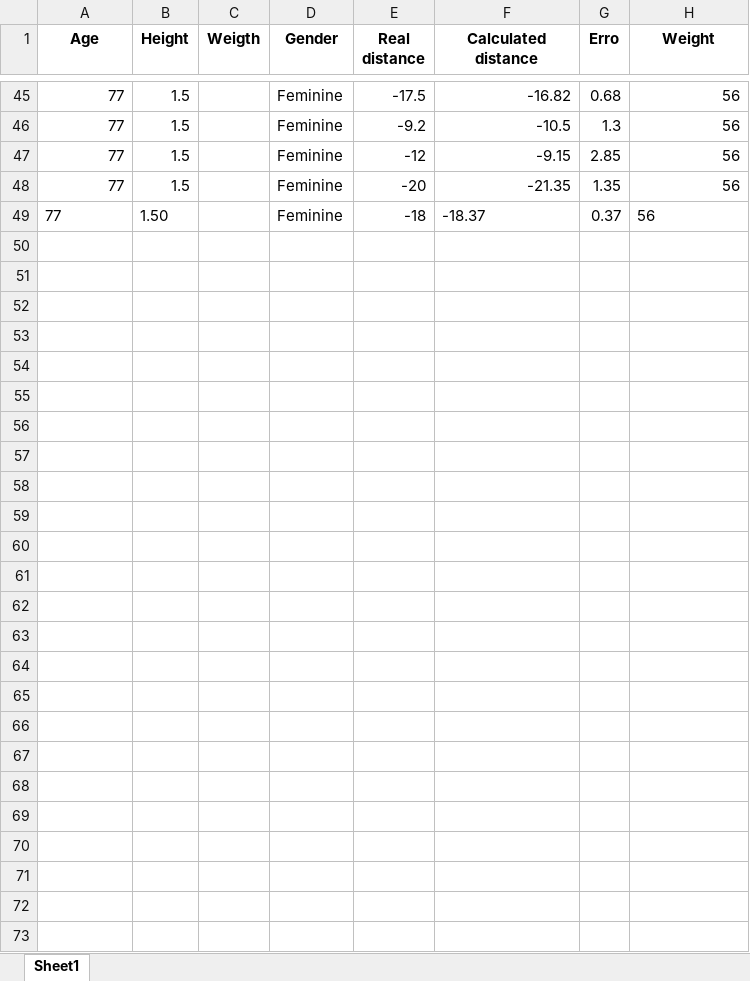
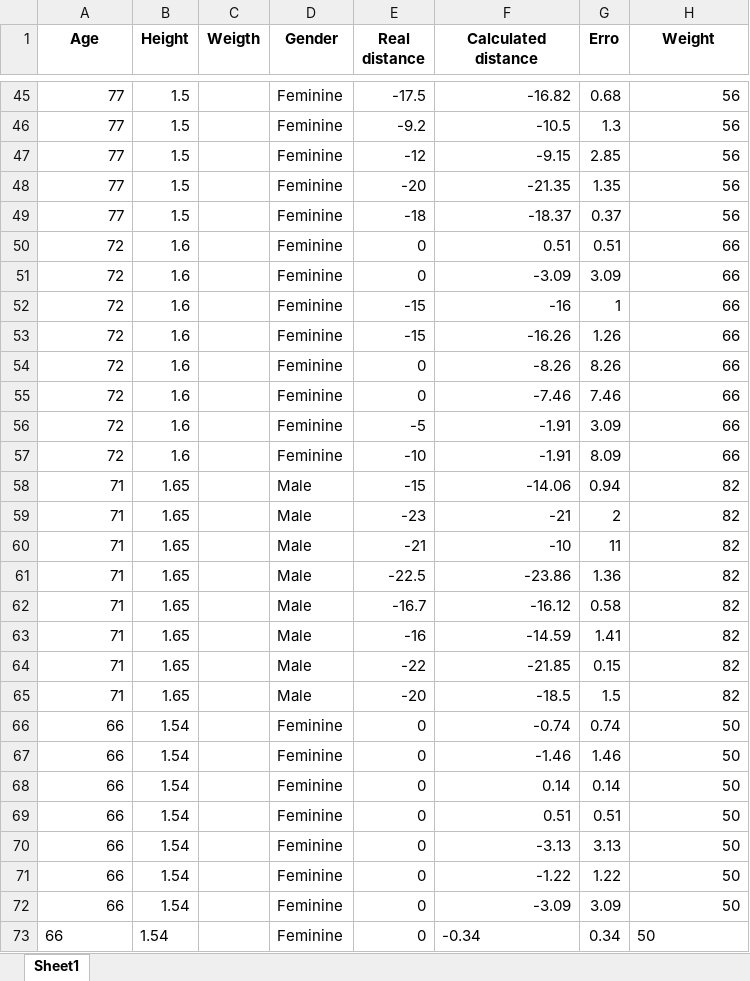
Before and after one commit to vgguerra/Propicie, an Excel workbook: tabelas_utentes/back_scratch_utentes.xlsx, sheet Sheet1, drawn as a sheet; only a part is shown, gaps mark what is left out; values as stored, in another font and other column widths than the file's, no borders; the diff names each change by its address in the sheet, - before the commit and + after, or states it on an @@ line.

```diff
--- a/tabelas_utentes/back_scratch_utentes.xlsx (sheet Sheet1)
+++ b/tabelas_utentes/back_scratch_utentes.xlsx (sheet Sheet1)
-A49 alignment: left
+A49 alignment: right
-B49 (Height): 1.50
+B49 (Height): 1.5
-F49 alignment: left
+F49 alignment: right
-H49 alignment: left
+H49 alignment: right
+row 50: 72 | 1.6 |  | Feminine | 0 | 0.51 | 0.51 | 66
+row 51: 72 | 1.6 |  | Feminine | 0 | -3.09 | 3.09 | 66
+row 52: 72 | 1.6 |  | Feminine | -15 | -16 | 1 | 66
+row 53: 72 | 1.6 |  | Feminine | -15 | -16.26 | 1.26 | 66
+row 54: 72 | 1.6 |  | Feminine | 0 | -8.26 | 8.26 | 66
+row 55: 72 | 1.6 |  | Feminine | 0 | -7.46 | 7.46 | 66
+row 56: 72 | 1.6 |  | Feminine | -5 | -1.91 | 3.09 | 66
+row 57: 72 | 1.6 |  | Feminine | -10 | -1.91 | 8.09 | 66
+row 58: 71 | 1.65 |  | Male | -15 | -14.06 | 0.94 | 82
+row 59: 71 | 1.65 |  | Male | -23 | -21 | 2 | 82
+row 60: 71 | 1.65 |  | Male | -21 | -10 | 11 | 82
+row 61: 71 | 1.65 |  | Male | -22.5 | -23.86 | 1.36 | 82
+row 62: 71 | 1.65 |  | Male | -16.7 | -16.12 | 0.58 | 82
+row 63: 71 | 1.65 |  | Male | -16 | -14.59 | 1.41 | 82
+row 64: 71 | 1.65 |  | Male | -22 | -21.85 | 0.15 | 82
+row 65: 71 | 1.65 |  | Male | -20 | -18.5 | 1.5 | 82
+row 66: 66 | 1.54 |  | Feminine | 0 | -0.74 | 0.74 | 50
+row 67: 66 | 1.54 |  | Feminine | 0 | -1.46 | 1.46 | 50
+row 68: 66 | 1.54 |  | Feminine | 0 | 0.14 | 0.14 | 50
+row 69: 66 | 1.54 |  | Feminine | 0 | 0.51 | 0.51 | 50
+row 70: 66 | 1.54 |  | Feminine | 0 | -3.13 | 3.13 | 50
+row 71: 66 | 1.54 |  | Feminine | 0 | -1.22 | 1.22 | 50
+row 72: 66 | 1.54 |  | Feminine | 0 | -3.09 | 3.09 | 50
+row 73: 66 | 1.54 |  | Feminine | 0 | -0.34 | 0.34 | 50
```
Also changed, not shown: tabelas_utentes/sit_and_reach_2_utentes.xlsx, 4 other files.
